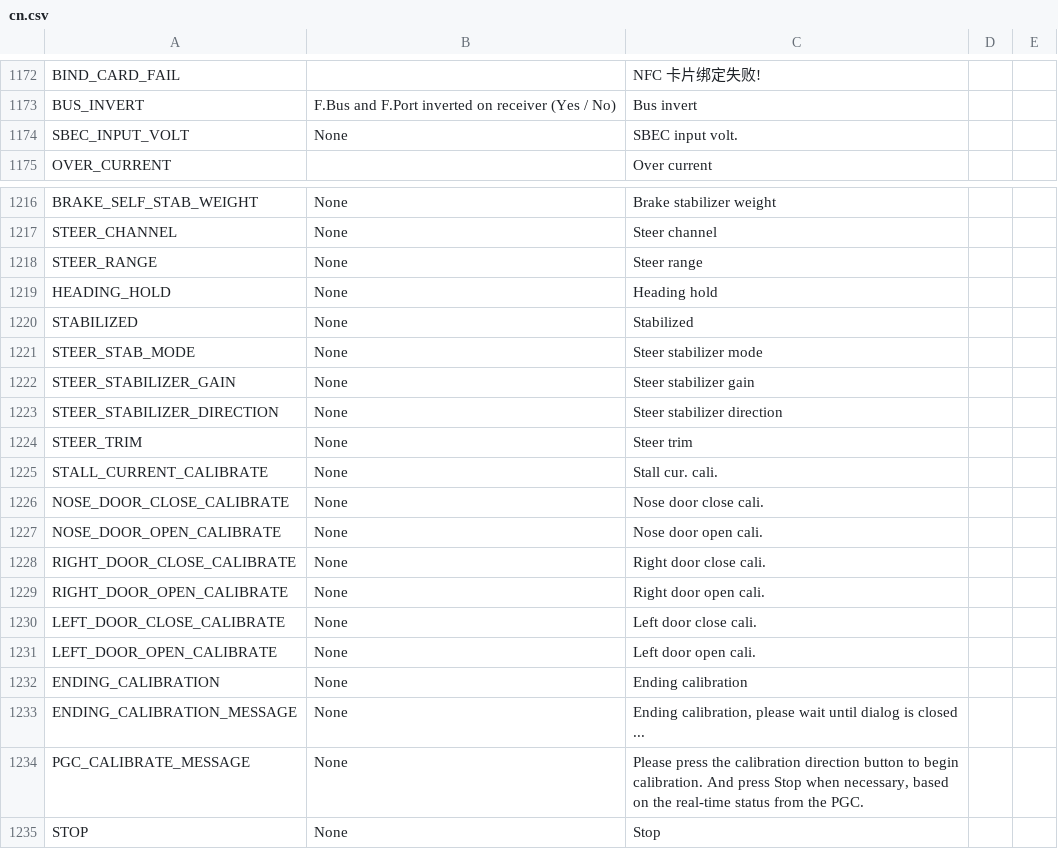
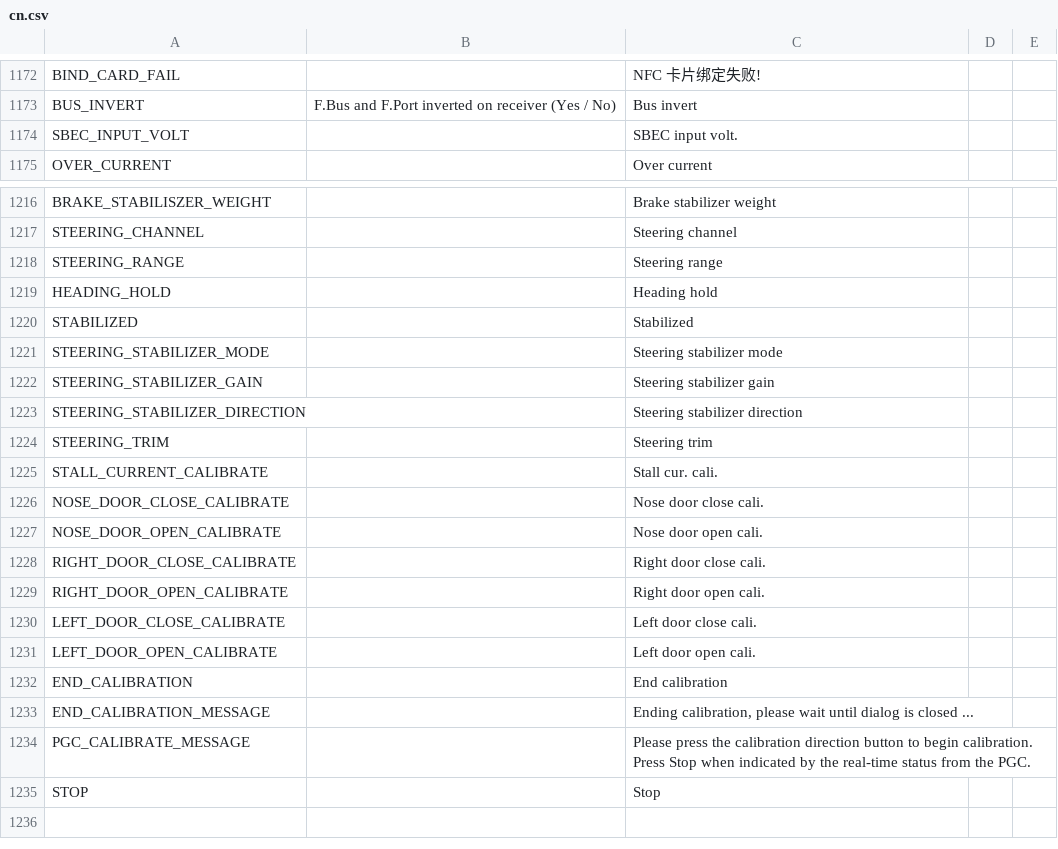
Before and after one commit to KevinFairgrieve/ETHOS-Feedback-Community, a CSV file: translations/ethos/cn.csv, drawn as a sheet; only a part is shown, gaps mark what is left out; removed rows and columns are numbered as before the commit, all else as after; the diff covers the shown part only; the diff names each change by its address in the sheet, - before the commit and + after, or states it on an @@ line.

```diff
--- a/translations/ethos/cn.csv
+++ b/translations/ethos/cn.csv
-B1174: None
+B1174: (empty)
-A1216: BRAKE_SELF_STAB_WEIGHT
+A1216: BRAKE_STABILISZER_WEIGHT
-B1216: None
+B1216: (empty)
-row 1217: STEER_CHANNEL | None | Steer channel
-row 1218: STEER_RANGE | None | Steer range
+row 1217: STEERING_CHANNEL |  | Steering channel
+row 1218: STEERING_RANGE |  | Steering range
-B1219:B1220: None
+B1219:B1220: (empty)
-row 1221: STEER_STAB_MODE | None | Steer stabilizer mode
-row 1222: STEER_STABILIZER_GAIN | None | Steer stabilizer gain
-row 1223: STEER_STABILIZER_DIRECTION | None | Steer stabilizer direction
-row 1224: STEER_TRIM | None | Steer trim
+row 1221: STEERING_STABILIZER_MODE |  | Steering stabilizer mode
+row 1222: STEERING_STABILIZER_GAIN |  | Steering stabilizer gain
+row 1223: STEERING_STABILIZER_DIRECTION |  | Steering stabilizer direction
+row 1224: STEERING_TRIM |  | Steering trim
-B1225:B1231: None
+B1225:B1231: (empty)
-row 1232: ENDING_CALIBRATION | None | Ending calibration
+row 1232: END_CALIBRATION |  | End calibration
-A1233: ENDING_CALIBRATION_MESSAGE
+A1233: END_CALIBRATION_MESSAGE
-B1233:B1235: None
+B1233:B1235: (empty)
-C1234: …begin calibration. And press Stop when necessary, based on the real-time…
+C1234: …begin calibration. Press Stop when indicated by the real-time…
```
Also changed, not shown: 16 added rows, 16 removed rows and 11 edited cells elsewhere in this file, translations/ethos/en.csv, translations/ethos/es.csv, 10 other files.
